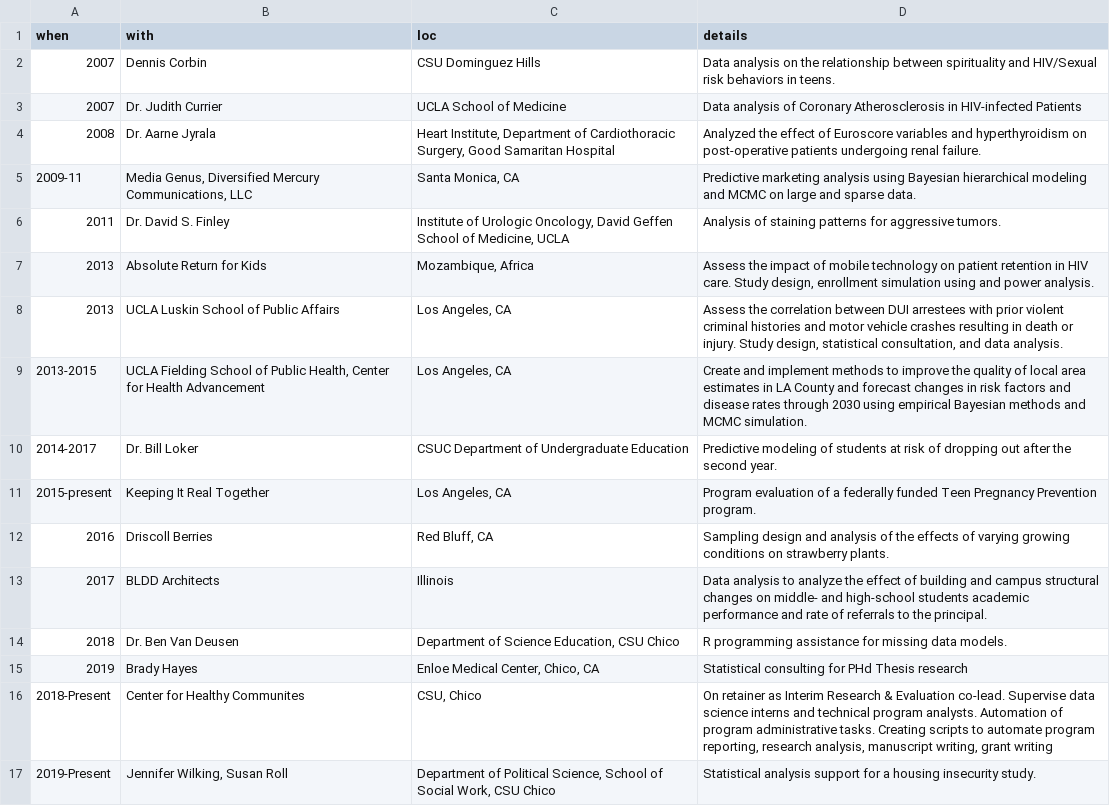
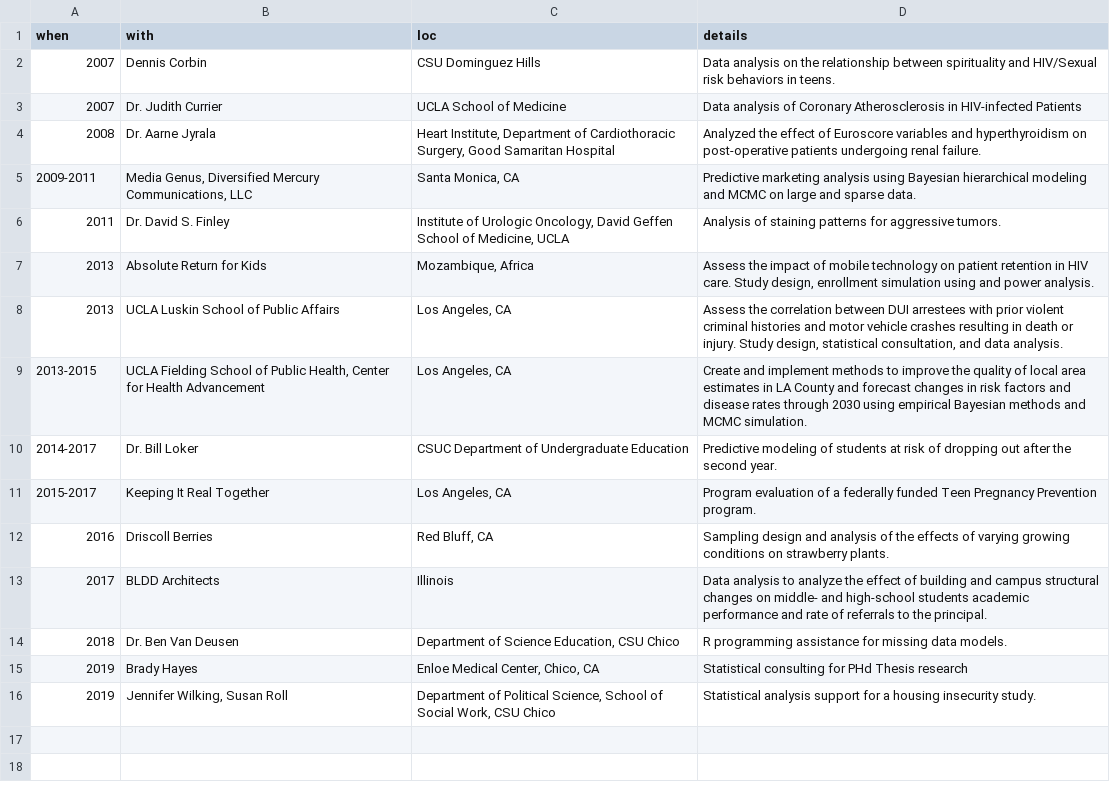
Before and after one commit to norcalbiostat/CV, a CSV file: consulting.csv, drawn as a sheet.

```diff
--- a/consulting.csv
+++ b/consulting.csv
@@ -4,3 +4,3 @@ when,with,loc,details
 2008,Dr. Aarne Jyrala,"Heart Institute, Department of Cardiothoracic Surgery, Good Samaritan Hospital",Analyzed the effect of Euroscore variables and hyperthyroidism on post-operative patients undergoing renal failure.
-2009-11,"Media Genus, Diversified Mercury Communications, LLC","Santa Monica, CA",Predictive marketing analysis using Bayesian hierarchical modeling and MCMC on large and sparse data.
+2009-2011,"Media Genus, Diversified Mercury Communications, LLC","Santa Monica, CA",Predictive marketing analysis using Bayesian hierarchical modeling and MCMC on large and sparse data.
 2011,Dr. David S. Finley,"Institute of Urologic Oncology, David Geffen School of Medicine, UCLA",Analysis of staining patterns for aggressive tumors.
@@ -10,3 +10,3 @@ when,with,loc,details
 2014-2017,Dr. Bill Loker,CSUC Department of Undergraduate Education,Predictive modeling of students at risk of dropping out after the second year.
-2015-present,Keeping It Real Together,"Los Angeles, CA",Program evaluation of a federally funded Teen Pregnancy Prevention program.
+2015-2017,Keeping It Real Together,"Los Angeles, CA",Program evaluation of a federally funded Teen Pregnancy Prevention program.
 2016,Driscoll Berries,"Red Bluff, CA",Sampling design and analysis of the effects of varying growing conditions on strawberry plants.
@@ -15,3 +15,2 @@ when,with,loc,details
 2019,Brady Hayes,"Enloe Medical Center, Chico, CA",Statistical consulting for PHd Thesis research
-2018-Present,Center for Healthy Communites,"CSU, Chico","On retainer as Interim Research & Evaluation co-lead. Supervise data science interns and technical program analysts. Automation of program administrative tasks. Creating scripts to automate program reporting, research analysis, manuscript writing, grant writing"
-2019-Present,"Jennifer Wilking, Susan Roll","Department of Political Science, School of Social Work, CSU Chico",Statistical analysis support for a housing insecurity study.
+2019,"Jennifer Wilking, Susan Roll","Department of Political Science, School of Social Work, CSU Chico",Statistical analysis support for a housing insecurity study.
```
Also changed, not shown: 7 other files.
